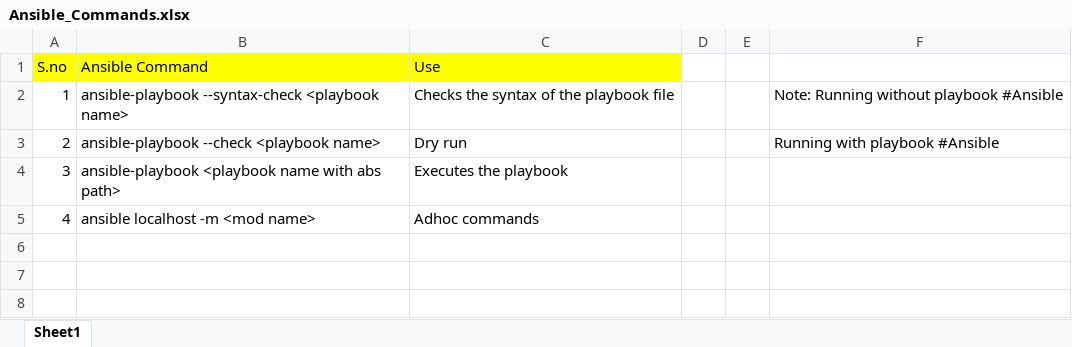
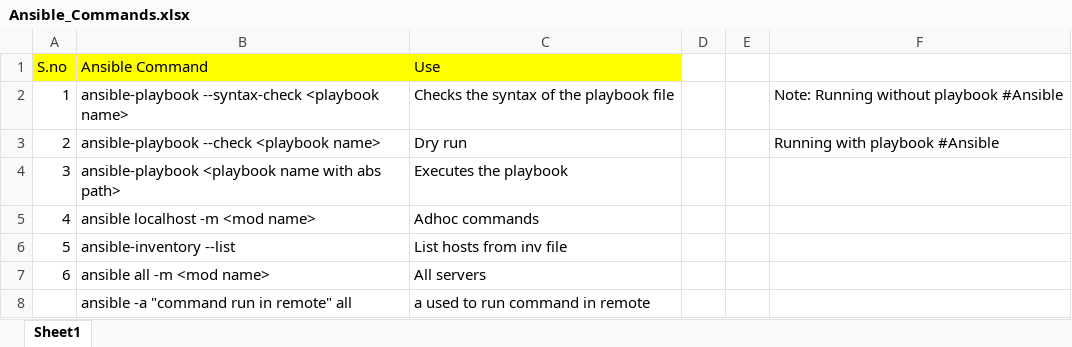
Before and after one commit to satizzzzz/Learn_Ansible, an Excel workbook: Ansible_Commands.xlsx, sheet Sheet1, drawn as a sheet; values as stored, in another font and other column widths than the file's, no borders; the diff names each change by its address in the sheet, - before the commit and + after, or states it on an @@ line.

Commit message:
03-Ansible Remote Clients

```diff
--- a/Ansible_Commands.xlsx (sheet Sheet1)
+++ b/Ansible_Commands.xlsx (sheet Sheet1)
+row 6: 5 | ansible-inventory --list | List hosts from inv file
+row 7: 6 | ansible all -m <mod name> | All servers
+row 8:  | ansible -a "command run in remote" all | a used to run command in remote
```
Also changed, not shown: 14 other files.
